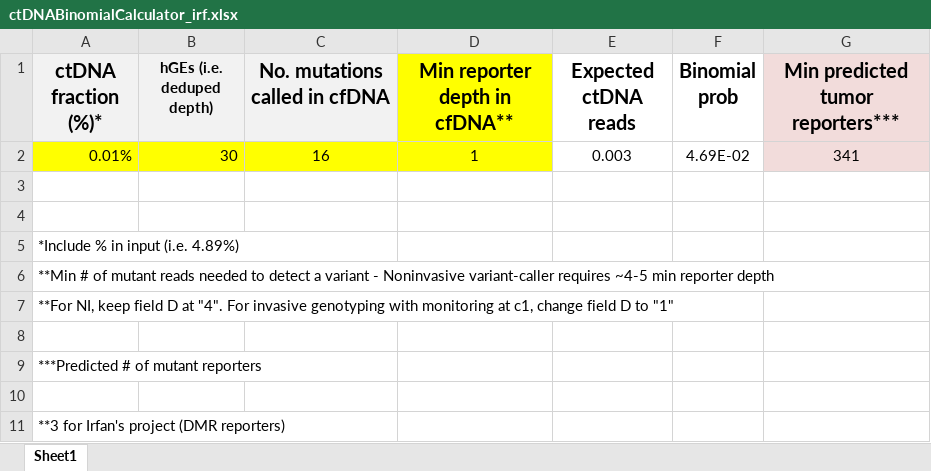
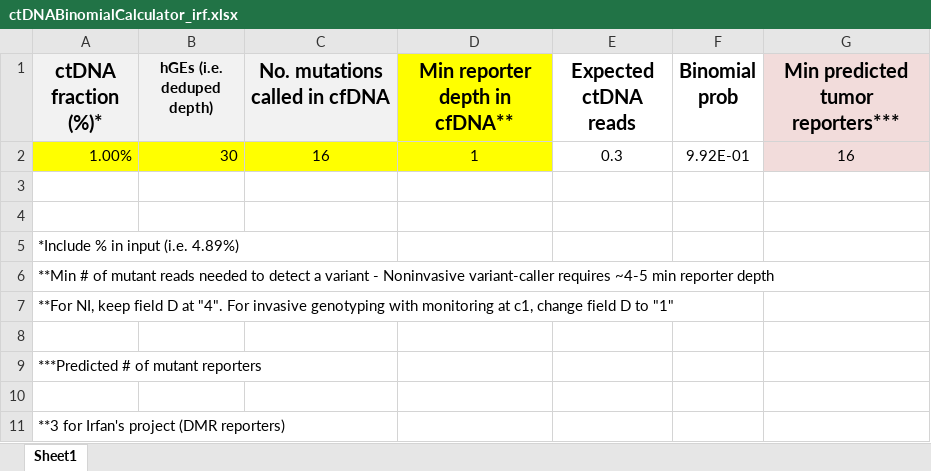
Before and after one commit to Irfanwustl/Research_code, an Excel workbook: likephased-seq/resource/ctDNABinomialCalculator_irf.xlsx, sheet Sheet1, drawn as a sheet; values as stored, in another font and other column widths than the file's, no borders; removed rows and columns are numbered as before the commit, all else as after; the diff names each change by its address in the sheet, - before the commit and + after, or states it on an @@ line.

```diff
--- a/likephased-seq/resource/ctDNABinomialCalculator_irf.xlsx (sheet Sheet1)
+++ b/likephased-seq/resource/ctDNABinomialCalculator_irf.xlsx (sheet Sheet1)
-row 2: 0.01% | 30 | 16 | 1 | 0.003 | 4.69E-02 | 341
+row 2: 1.00% | 30 | 16 | 1 | 0.3 | 9.92E-01 | 16
```
Also changed, not shown: 4 other files.
